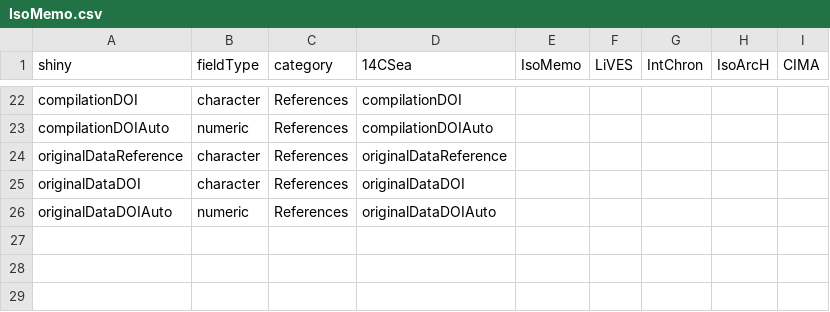
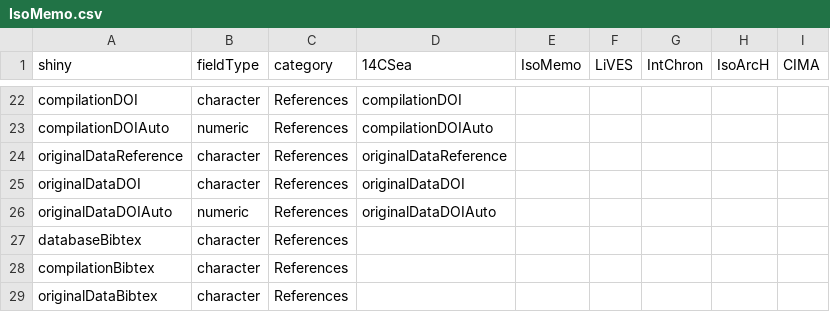
Before and after one commit to Pandora-IsoMemo/iso-data, a CSV file: inst/mapping/IsoMemo.csv, drawn as a sheet; only a part is shown, gaps mark what is left out; the diff names each change by its address in the sheet, - before the commit and + after, or states it on an @@ line.

Commit message:
add bibtex column to etl

```diff
--- a/inst/mapping/IsoMemo.csv
+++ b/inst/mapping/IsoMemo.csv
+row 27: databaseBibtex | character | References
+row 28: compilationBibtex | character | References
+row 29: originalDataBibtex | character | References
```
Also changed, not shown: 11 other files.
